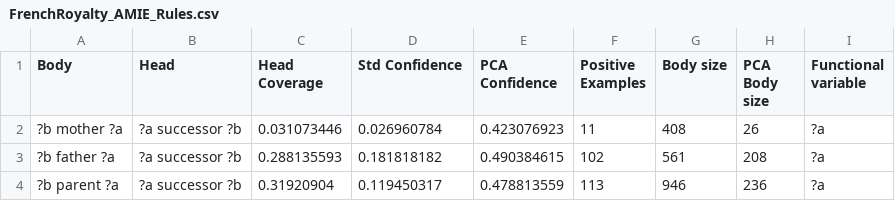
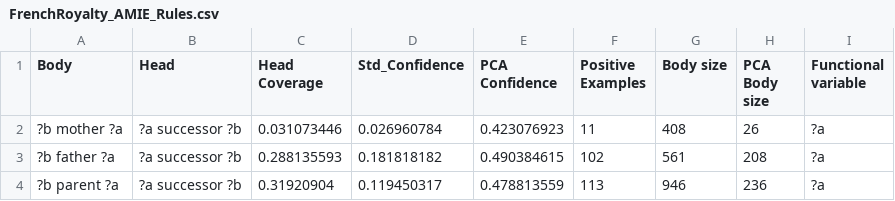
Before and after one commit to SDM-TIB/SPARKLE, a CSV file: SymbolicSystem/AMIERules/FrenchRoyalty/FrenchRoyalty_AMIE_Rules.csv, drawn as a sheet; only a part is shown.

```diff
--- a/SymbolicSystem/AMIERules/FrenchRoyalty/FrenchRoyalty_AMIE_Rules.csv
+++ b/SymbolicSystem/AMIERules/FrenchRoyalty/FrenchRoyalty_AMIE_Rules.csv
@@ -1,2 +1,2 @@
-Body,Head,Head Coverage,Std Confidence,PCA Confidence,Positive Examples,Body size,PCA Body size,Functional variable
+Body,Head,Head Coverage,Std_Confidence,PCA Confidence,Positive Examples,Body size,PCA Body size,Functional variable
 ?b  mother  ?a   ,?a  successor  ?b,0.031073446,0.026960784,0.423076923,11,408,26,?a
```
Also changed, not shown: SymbolicSystem/AMIERules/FrenchRoyalty/FrenchRoyalty_AMIE_Rules_85.csv, SymbolicSystem/AMIERules/FrenchRoyalty/FrenchRoyalty_AMIE_Rules_90.csv, 8 other files.
